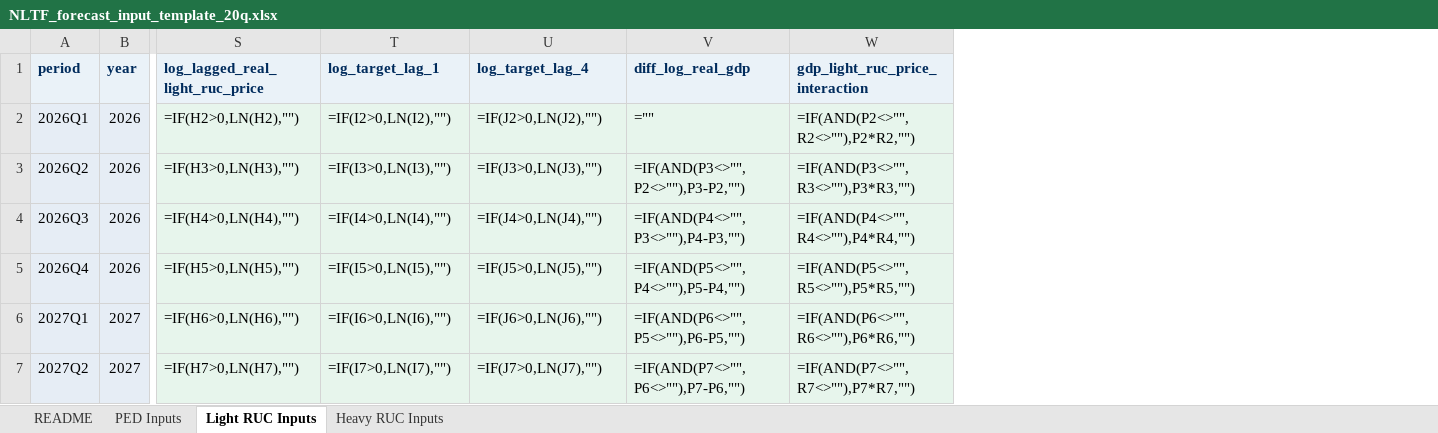
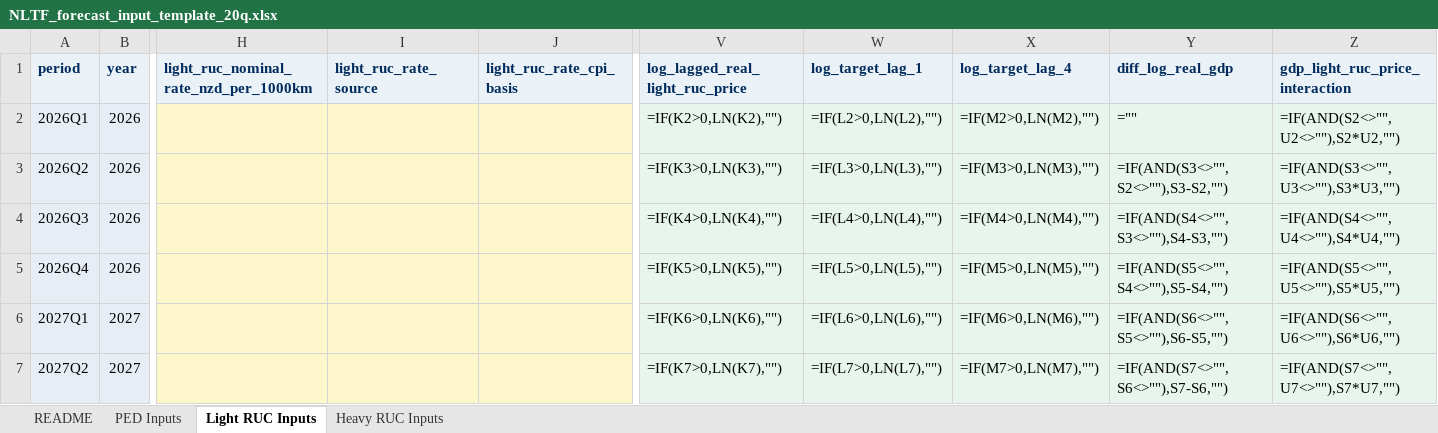
Before and after one commit to AdrianD234/NLTF-revenue-ML-model-dashboard, an Excel workbook: templates/NLTF_forecast_input_template_20q.xlsx, sheet Light RUC Inputs, drawn as a sheet; only a part is shown, gaps mark what is left out; values as stored, in another font and other column widths than the file's, no borders; formulas without a stored value are shown as written; addresses are those after the commit; the diff covers the shown part only; the diff names each change by its address in the sheet, - before the commit and + after, or states it on an @@ line.

```diff
--- a/templates/NLTF_forecast_input_template_20q.xlsx (sheet Light RUC Inputs)
+++ b/templates/NLTF_forecast_input_template_20q.xlsx (sheet Light RUC Inputs)
+column H, row 1: light_ruc_nominal_rate_nzd_per_1000km
+column I (light_ruc_rate_source), empty
+column J (light_ruc_rate_cpi_basis), empty
-V2 (log_lagged_real_light_ruc_price): =IF(H2>0,LN(H2),"")
+V2 (log_lagged_real_light_ruc_price): =IF(K2>0,LN(K2),"")
-W2 (log_target_lag_1): =IF(I2>0,LN(I2),"")
+W2 (log_target_lag_1): =IF(L2>0,LN(L2),"")
-X2 (log_target_lag_4): =IF(J2>0,LN(J2),"")
+X2 (log_target_lag_4): =IF(M2>0,LN(M2),"")
-Z2 (gdp_light_ruc_price_interaction): =IF(AND(P2<>"",R2<>""),P2*R2,"")
+Z2 (gdp_light_ruc_price_interaction): =IF(AND(S2<>"",U2<>""),S2*U2,"")
-V3 (log_lagged_real_light_ruc_price): =IF(H3>0,LN(H3),"")
+V3 (log_lagged_real_light_ruc_price): =IF(K3>0,LN(K3),"")
-W3 (log_target_lag_1): =IF(I3>0,LN(I3),"")
+W3 (log_target_lag_1): =IF(L3>0,LN(L3),"")
-X3 (log_target_lag_4): =IF(J3>0,LN(J3),"")
+X3 (log_target_lag_4): =IF(M3>0,LN(M3),"")
-Y3 (diff_log_real_gdp): =IF(AND(P3<>"",P2<>""),P3-P2,"")
+Y3 (diff_log_real_gdp): =IF(AND(S3<>"",S2<>""),S3-S2,"")
-Z3 (gdp_light_ruc_price_interaction): =IF(AND(P3<>"",R3<>""),P3*R3,"")
+Z3 (gdp_light_ruc_price_interaction): =IF(AND(S3<>"",U3<>""),S3*U3,"")
-V4 (log_lagged_real_light_ruc_price): =IF(H4>0,LN(H4),"")
+V4 (log_lagged_real_light_ruc_price): =IF(K4>0,LN(K4),"")
-W4 (log_target_lag_1): =IF(I4>0,LN(I4),"")
+W4 (log_target_lag_1): =IF(L4>0,LN(L4),"")
-X4 (log_target_lag_4): =IF(J4>0,LN(J4),"")
+X4 (log_target_lag_4): =IF(M4>0,LN(M4),"")
-Y4 (diff_log_real_gdp): =IF(AND(P4<>"",P3<>""),P4-P3,"")
+Y4 (diff_log_real_gdp): =IF(AND(S4<>"",S3<>""),S4-S3,"")
-Z4 (gdp_light_ruc_price_interaction): =IF(AND(P4<>"",R4<>""),P4*R4,"")
+Z4 (gdp_light_ruc_price_interaction): =IF(AND(S4<>"",U4<>""),S4*U4,"")
-V5 (log_lagged_real_light_ruc_price): =IF(H5>0,LN(H5),"")
+V5 (log_lagged_real_light_ruc_price): =IF(K5>0,LN(K5),"")
-W5 (log_target_lag_1): =IF(I5>0,LN(I5),"")
+W5 (log_target_lag_1): =IF(L5>0,LN(L5),"")
-X5 (log_target_lag_4): =IF(J5>0,LN(J5),"")
+X5 (log_target_lag_4): =IF(M5>0,LN(M5),"")
-Y5 (diff_log_real_gdp): =IF(AND(P5<>"",P4<>""),P5-P4,"")
+Y5 (diff_log_real_gdp): =IF(AND(S5<>"",S4<>""),S5-S4,"")
-Z5 (gdp_light_ruc_price_interaction): =IF(AND(P5<>"",R5<>""),P5*R5,"")
+Z5 (gdp_light_ruc_price_interaction): =IF(AND(S5<>"",U5<>""),S5*U5,"")
-V6 (log_lagged_real_light_ruc_price): =IF(H6>0,LN(H6),"")
+V6 (log_lagged_real_light_ruc_price): =IF(K6>0,LN(K6),"")
-W6 (log_target_lag_1): =IF(I6>0,LN(I6),"")
+W6 (log_target_lag_1): =IF(L6>0,LN(L6),"")
-X6 (log_target_lag_4): =IF(J6>0,LN(J6),"")
+X6 (log_target_lag_4): =IF(M6>0,LN(M6),"")
-Y6 (diff_log_real_gdp): =IF(AND(P6<>"",P5<>""),P6-P5,"")
+Y6 (diff_log_real_gdp): =IF(AND(S6<>"",S5<>""),S6-S5,"")
-Z6 (gdp_light_ruc_price_interaction): =IF(AND(P6<>"",R6<>""),P6*R6,"")
+Z6 (gdp_light_ruc_price_interaction): =IF(AND(S6<>"",U6<>""),S6*U6,"")
-V7 (log_lagged_real_light_ruc_price): =IF(H7>0,LN(H7),"")
+V7 (log_lagged_real_light_ruc_price): =IF(K7>0,LN(K7),"")
-W7 (log_target_lag_1): =IF(I7>0,LN(I7),"")
+W7 (log_target_lag_1): =IF(L7>0,LN(L7),"")
-X7 (log_target_lag_4): =IF(J7>0,LN(J7),"")
+X7 (log_target_lag_4): =IF(M7>0,LN(M7),"")
-Y7 (diff_log_real_gdp): =IF(AND(P7<>"",P6<>""),P7-P6,"")
+Y7 (diff_log_real_gdp): =IF(AND(S7<>"",S6<>""),S7-S6,"")
-Z7 (gdp_light_ruc_price_interaction): =IF(AND(P7<>"",R7<>""),P7*R7,"")
+Z7 (gdp_light_ruc_price_interaction): =IF(AND(S7<>"",U7<>""),S7*U7,"")
```
Also changed, not shown: 70 edited cells elsewhere in this sheet, sheet PED Inputs, sheet Heavy RUC Inputs, sheet README, templates/NLTF_forecast_input_template_12q.xlsx, 24 other files.
